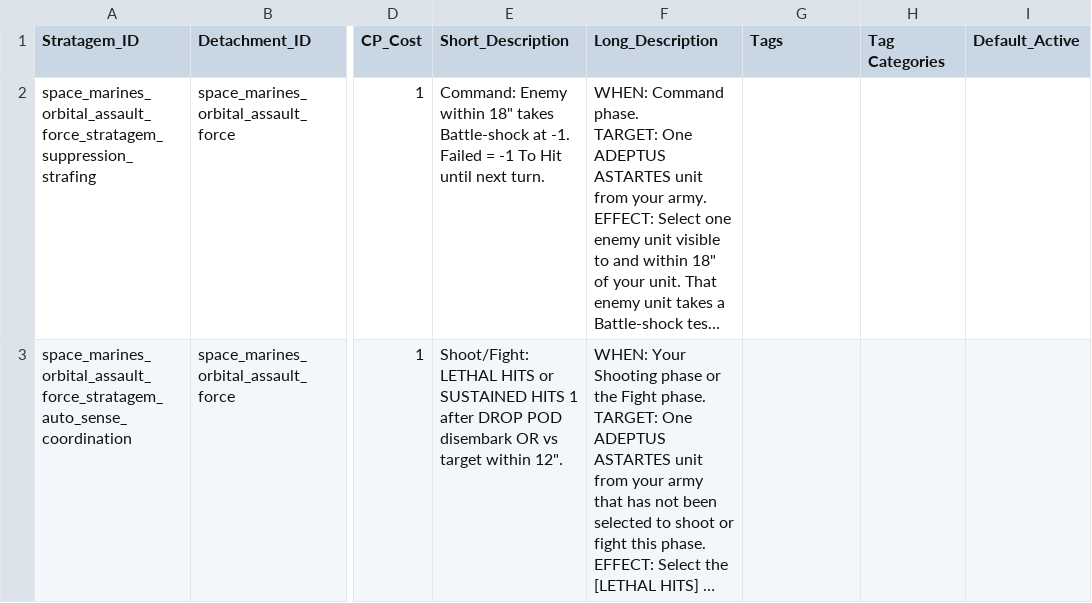
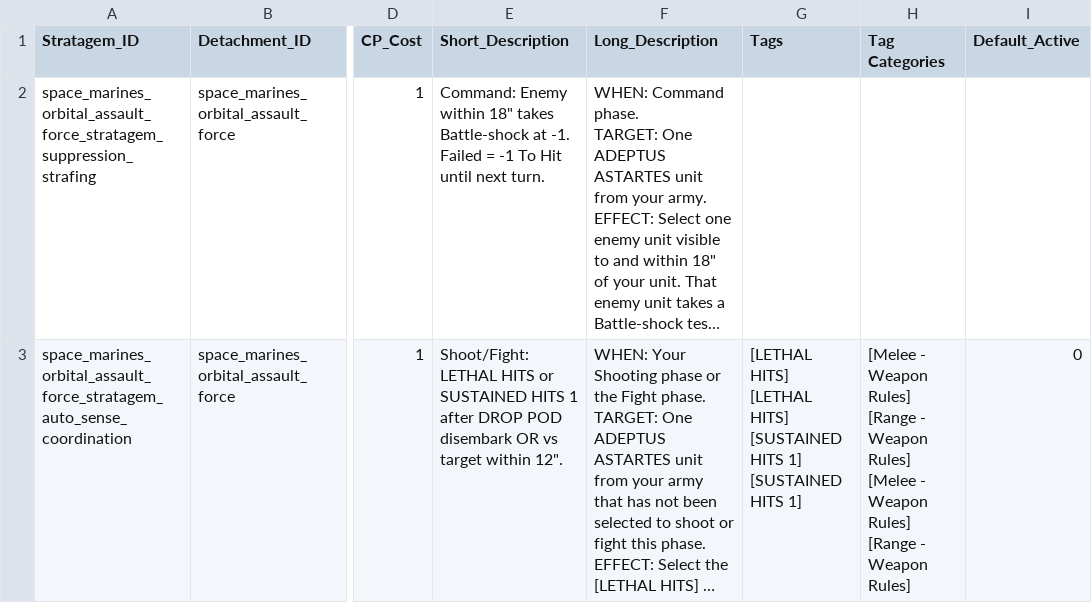
Before and after one commit to rxguzma/wh40k-11th, a CSV file: data/marines/Stratagems.csv, drawn as a sheet; only a part is shown, gaps mark what is left out; long unchanged cells end in …; the diff covers the shown part only; the diff names each change by its address in the sheet, - before the commit and + after, or states it on an @@ line.

Commit message:
Tag Lethal/Sustained pick-a-mode and Precision stratagems.
Both Lethal and Sustained on pickers, default off. Precision as written.

```diff
--- a/data/marines/Stratagems.csv
+++ b/data/marines/Stratagems.csv
-G3 (Tags): (empty)
+G3 (Tags): [LETHAL HITS] [LETHAL HITS] [SUSTAINED HITS 1] [SUSTAINED HITS 1]
-H3 (Tag Categories): (empty)
+H3 (Tag Categories): [Melee - Weapon Rules] [Range - Weapon Rules] [Melee - Weapon Rules] [Range - Weapon Rules]
-I3 (Default_Active): (empty)
+I3 (Default_Active): 0
```
Also changed, not shown: 15 edited cells elsewhere in this file, data/nids/Stratagems.csv, 2 other files.
